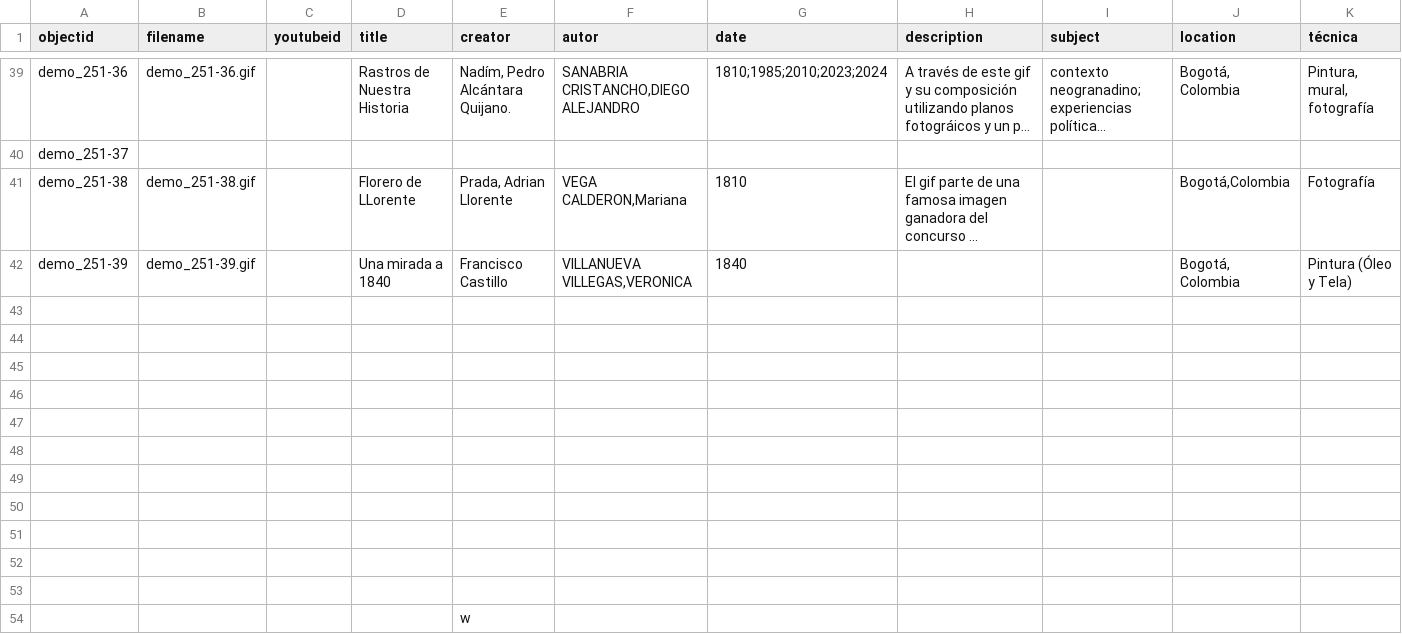
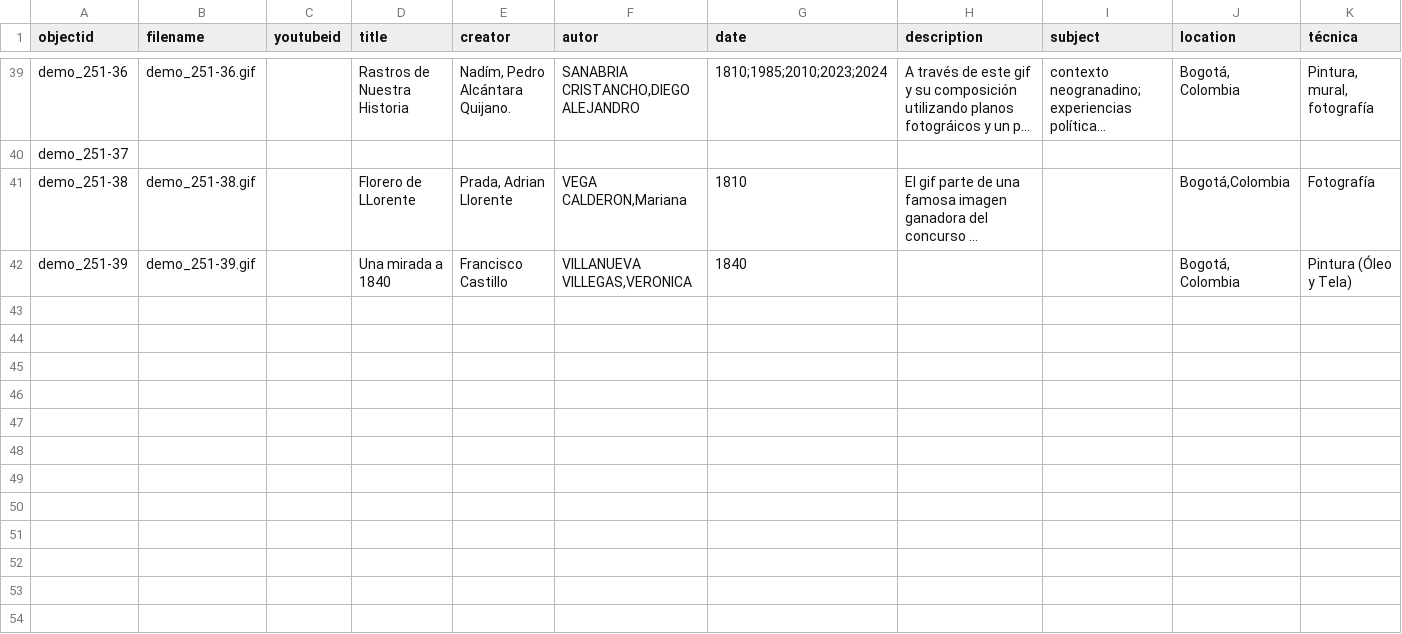
Before and after one commit to cdigitaljaveriana/museogif, a CSV file: _data/demo-metadata.csv, drawn as a sheet; only a part is shown, gaps mark what is left out; long unchanged cells end in …; rows hold the shown columns only; the diff names each change by its address in the sheet, - before the commit and + after, or states it on an @@ line.

Commit message:
Update demo-metadata.csv

```diff
--- a/_data/demo-metadata.csv
+++ b/_data/demo-metadata.csv
-row 43: (empty)
-row 44: (empty)
-row 45: (empty)
-row 46: (empty)
-row 47: (empty)
-row 48: (empty)
-row 49: (empty)
-row 50: (empty)
-row 51: (empty)
-row 52: (empty)
-row 53: (empty)
-row 54:  |  |  |  | w
```
